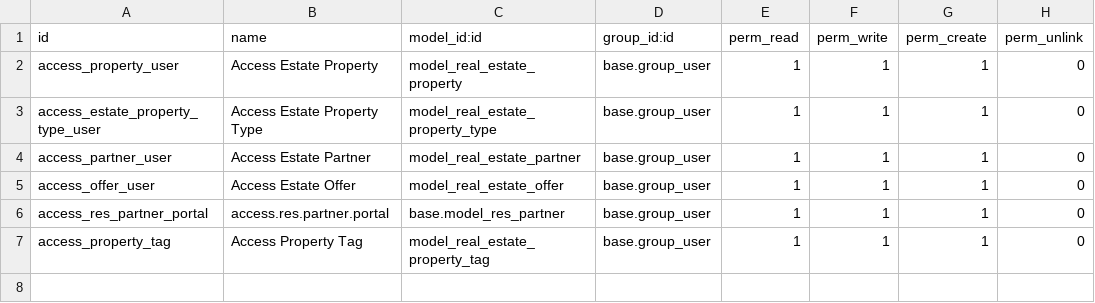
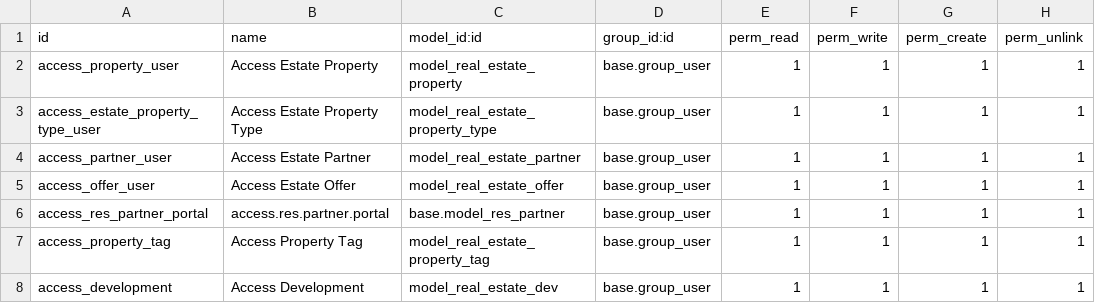
Before and after one commit to milos-pejovic/odoo-test, a CSV file: custom_addons/real_estate/security/ir.model.access.csv, drawn as a sheet.

```diff
--- a/custom_addons/real_estate/security/ir.model.access.csv
+++ b/custom_addons/real_estate/security/ir.model.access.csv
@@ -1,7 +1,8 @@
 id,name,model_id:id,group_id:id,perm_read,perm_write,perm_create,perm_unlink
-access_property_user,Access Estate Property,model_real_estate_property,base.group_user,1,1,1,0
-access_estate_property_type_user,Access Estate Property Type,model_real_estate_property_type,base.group_user,1,1,1,0
-access_partner_user,Access Estate Partner,model_real_estate_partner,base.group_user,1,1,1,0
-access_offer_user,Access Estate Offer,model_real_estate_offer,base.group_user,1,1,1,0
-access_res_partner_portal,access.res.partner.portal,base.model_res_partner,base.group_user,1,1,1,0
-access_property_tag,Access Property Tag,model_real_estate_property_tag,base.group_user,1,1,1,0
+access_property_user,Access Estate Property,model_real_estate_property,base.group_user,1,1,1,1
+access_estate_property_type_user,Access Estate Property Type,model_real_estate_property_type,base.group_user,1,1,1,1
+access_partner_user,Access Estate Partner,model_real_estate_partner,base.group_user,1,1,1,1
+access_offer_user,Access Estate Offer,model_real_estate_offer,base.group_user,1,1,1,1
+access_res_partner_portal,access.res.partner.portal,base.model_res_partner,base.group_user,1,1,1,1
+access_property_tag,Access Property Tag,model_real_estate_property_tag,base.group_user,1,1,1,1
+access_development,Access Development,model_real_estate_dev,base.group_user,1,1,1,1
```
Also changed, not shown: 10 other files.
